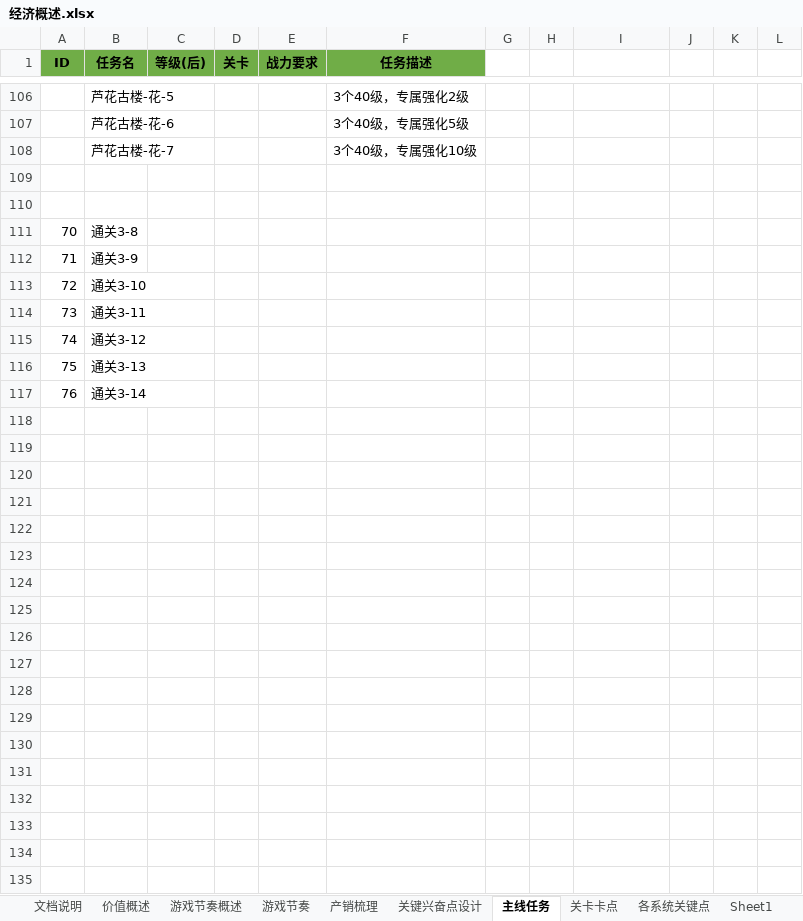
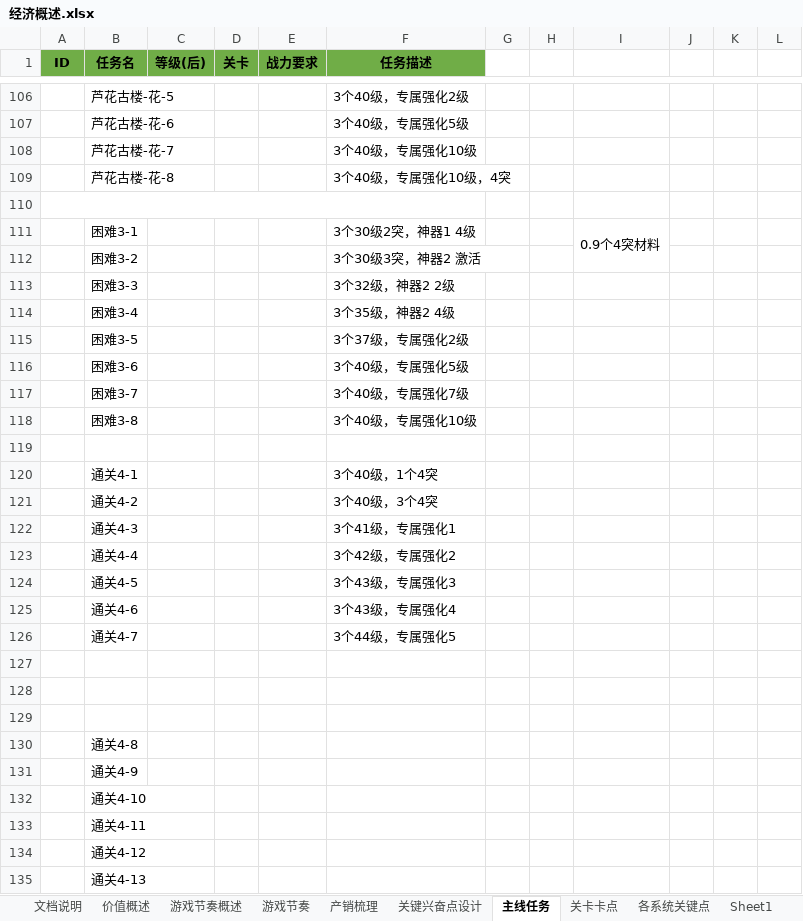
Before and after one commit to hataksumo/DesignerDoc, an Excel workbook: 策划案/镇魂街/经济概述.xlsx, sheet 主线任务, drawn as a sheet; only a part is shown, gaps mark what is left out; values as stored, in another font and other column widths than the file's, no borders; removed rows and columns are numbered as before the commit, all else as after; the diff covers the shown part only; the diff names each change by its address in the sheet, - before the commit and + after, or states it on an @@ line.

```diff
--- a/策划案/镇魂街/经济概述.xlsx (sheet 主线任务)
+++ b/策划案/镇魂街/经济概述.xlsx (sheet 主线任务)
+row 109:  | 芦花古楼-花-8 |  |  |  | 3个40级，专属强化10级，4突
+row 110: (empty)
+row 111:  | 困难3-1 |  |  |  | 3个30级2突，神器1 4级 |  |  | 0.9个4突材料
+row 112:  | 困难3-2 |  |  |  | 3个30级3突，神器2 激活
+row 113:  | 困难3-3 |  |  |  | 3个32级，神器2 2级
+row 114:  | 困难3-4 |  |  |  | 3个35级，神器2 4级
+row 115:  | 困难3-5 |  |  |  | 3个37级，专属强化2级
+row 116:  | 困难3-6 |  |  |  | 3个40级，专属强化5级
+row 117:  | 困难3-7 |  |  |  | 3个40级，专属强化7级
+row 118:  | 困难3-8 |  |  |  | 3个40级，专属强化10级
+row 119: (empty)
+row 120:  | 通关4-1 |  |  |  | 3个40级，1个4突
+row 121:  | 通关4-2 |  |  |  | 3个40级，3个4突
+row 122:  | 通关4-3 |  |  |  | 3个41级，专属强化1
+row 123:  | 通关4-4 |  |  |  | 3个42级，专属强化2
+row 124:  | 通关4-5 |  |  |  | 3个43级，专属强化3
+row 125:  | 通关4-6 |  |  |  | 3个43级，专属强化4
+row 126:  | 通关4-7 |  |  |  | 3个44级，专属强化5
-row 129: 70 | 通关3-8
+row 129: (empty)
-row 112: 71 | 通关3-9
-row 113: 72 | 通关3-10
-row 114: 73 | 通关3-11
-row 115: 74 | 通关3-12
-row 116: 75 | 通关3-13
-row 117: 76 | 通关3-14
+row 130:  | 通关4-8
+row 131:  | 通关4-9
+row 132:  | 通关4-10
+row 133:  | 通关4-11
+row 134:  | 通关4-12
+row 135:  | 通关4-13
```
Also changed, not shown: 3 added rows, 1 removed row, 12 edited cells and merged cells elsewhere in this sheet, 策划案/镇魂街/经济总表.xlsx.
